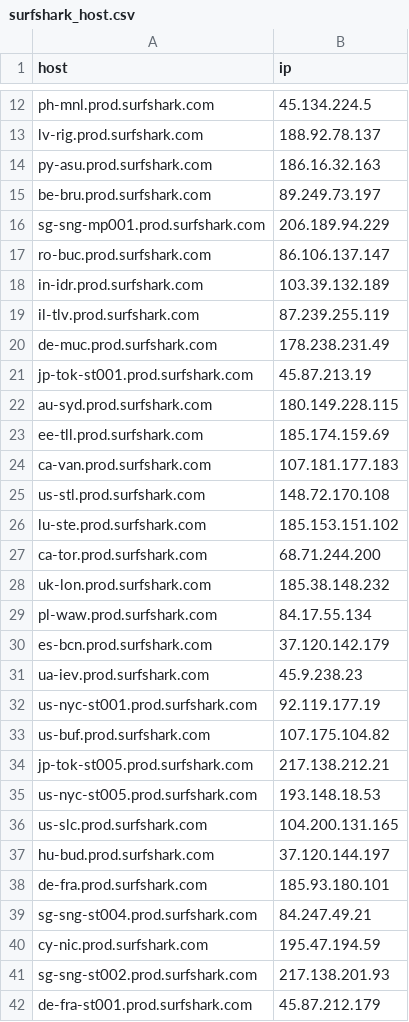
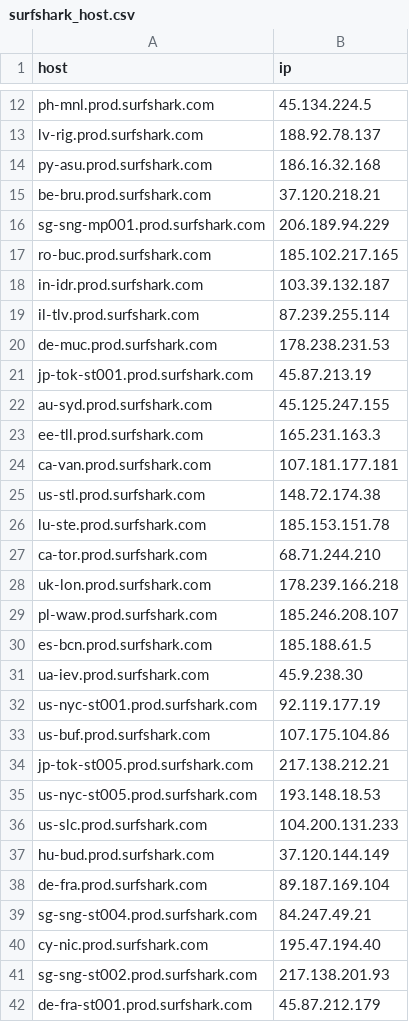
Before and after one commit to Mainstayz/surfshark_ping_test, a CSV file: surfshark_host.csv, drawn as a sheet; only a part is shown, gaps mark what is left out; the diff covers the shown part only.

Commit message:
update hosts

```diff
--- a/surfshark_host.csv
+++ b/surfshark_host.csv
@@ -13,29 +13,29 @@ ph-mnl.prod.surfshark.com,45.134.224.5
 lv-rig.prod.surfshark.com,188.92.78.137
-py-asu.prod.surfshark.com,186.16.32.163
-be-bru.prod.surfshark.com,89.249.73.197
+py-asu.prod.surfshark.com,186.16.32.168
+be-bru.prod.surfshark.com,37.120.218.21
 sg-sng-mp001.prod.surfshark.com,206.189.94.229
-ro-buc.prod.surfshark.com,86.106.137.147
-in-idr.prod.surfshark.com,103.39.132.189
-il-tlv.prod.surfshark.com,87.239.255.119
-de-muc.prod.surfshark.com,178.238.231.49
+ro-buc.prod.surfshark.com,185.102.217.165
+in-idr.prod.surfshark.com,103.39.132.187
+il-tlv.prod.surfshark.com,87.239.255.114
+de-muc.prod.surfshark.com,178.238.231.53
 jp-tok-st001.prod.surfshark.com,45.87.213.19
-au-syd.prod.surfshark.com,180.149.228.115
-ee-tll.prod.surfshark.com,185.174.159.69
-ca-van.prod.surfshark.com,107.181.177.183
-us-stl.prod.surfshark.com,148.72.170.108
-lu-ste.prod.surfshark.com,185.153.151.102
-ca-tor.prod.surfshark.com,68.71.244.200
-uk-lon.prod.surfshark.com,185.38.148.232
-pl-waw.prod.surfshark.com,84.17.55.134
-es-bcn.prod.surfshark.com,37.120.142.179
-ua-iev.prod.surfshark.com,45.9.238.23
+au-syd.prod.surfshark.com,45.125.247.155
+ee-tll.prod.surfshark.com,165.231.163.3
+ca-van.prod.surfshark.com,107.181.177.181
+us-stl.prod.surfshark.com,148.72.174.38
+lu-ste.prod.surfshark.com,185.153.151.78
+ca-tor.prod.surfshark.com,68.71.244.210
+uk-lon.prod.surfshark.com,178.239.166.218
+pl-waw.prod.surfshark.com,185.246.208.107
+es-bcn.prod.surfshark.com,185.188.61.5
+ua-iev.prod.surfshark.com,45.9.238.30
 us-nyc-st001.prod.surfshark.com,92.119.177.19
-us-buf.prod.surfshark.com,107.175.104.82
+us-buf.prod.surfshark.com,107.175.104.86
 jp-tok-st005.prod.surfshark.com,217.138.212.21
 us-nyc-st005.prod.surfshark.com,193.148.18.53
-us-slc.prod.surfshark.com,104.200.131.165
-hu-bud.prod.surfshark.com,37.120.144.197
-de-fra.prod.surfshark.com,185.93.180.101
+us-slc.prod.surfshark.com,104.200.131.233
+hu-bud.prod.surfshark.com,37.120.144.149
+de-fra.prod.surfshark.com,89.187.169.104
 sg-sng-st004.prod.surfshark.com,84.247.49.21
-cy-nic.prod.surfshark.com,195.47.194.59
+cy-nic.prod.surfshark.com,195.47.194.40
 sg-sng-st002.prod.surfshark.com,217.138.201.93
```
Also changed, not shown: 74 edited cells elsewhere in this file.
